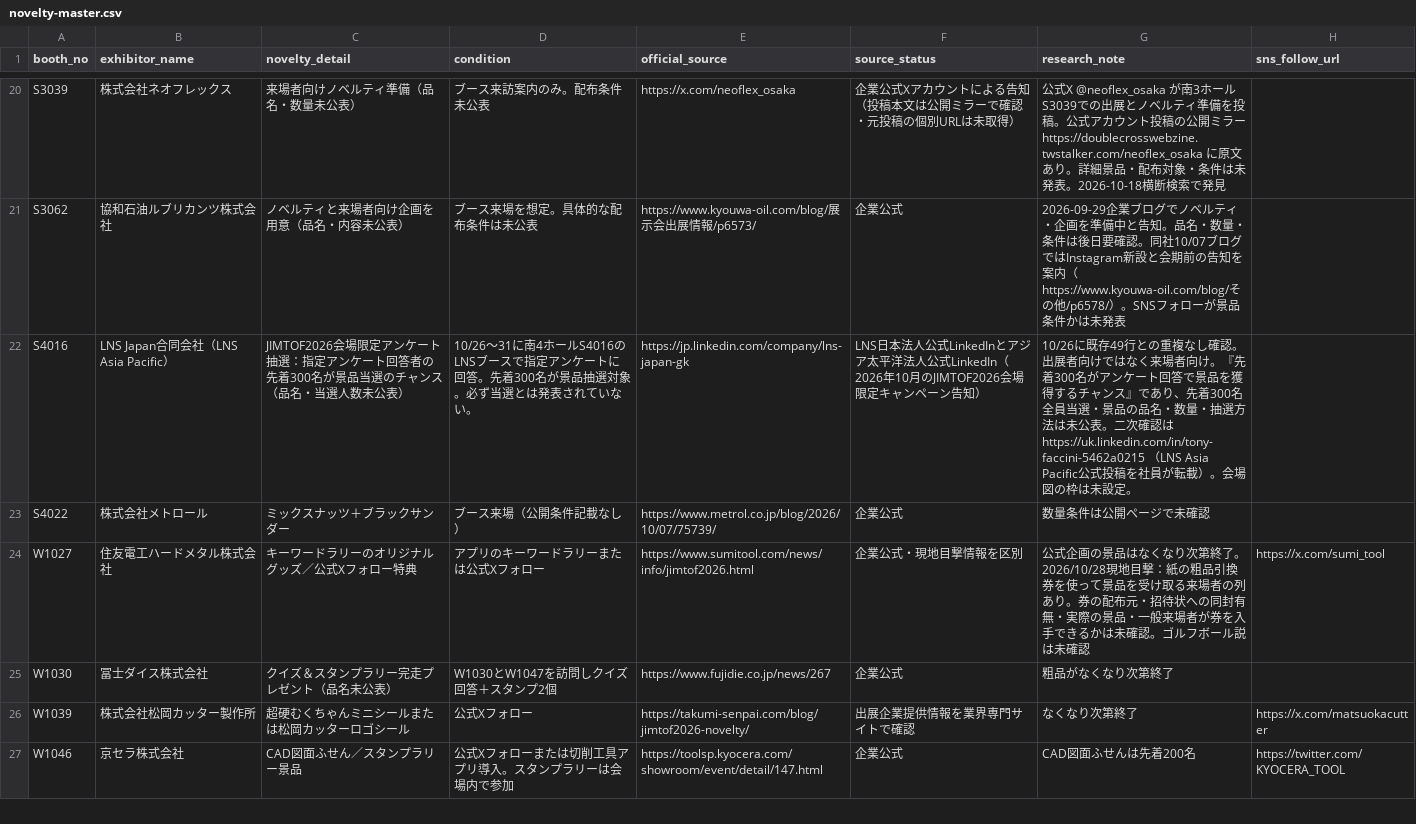
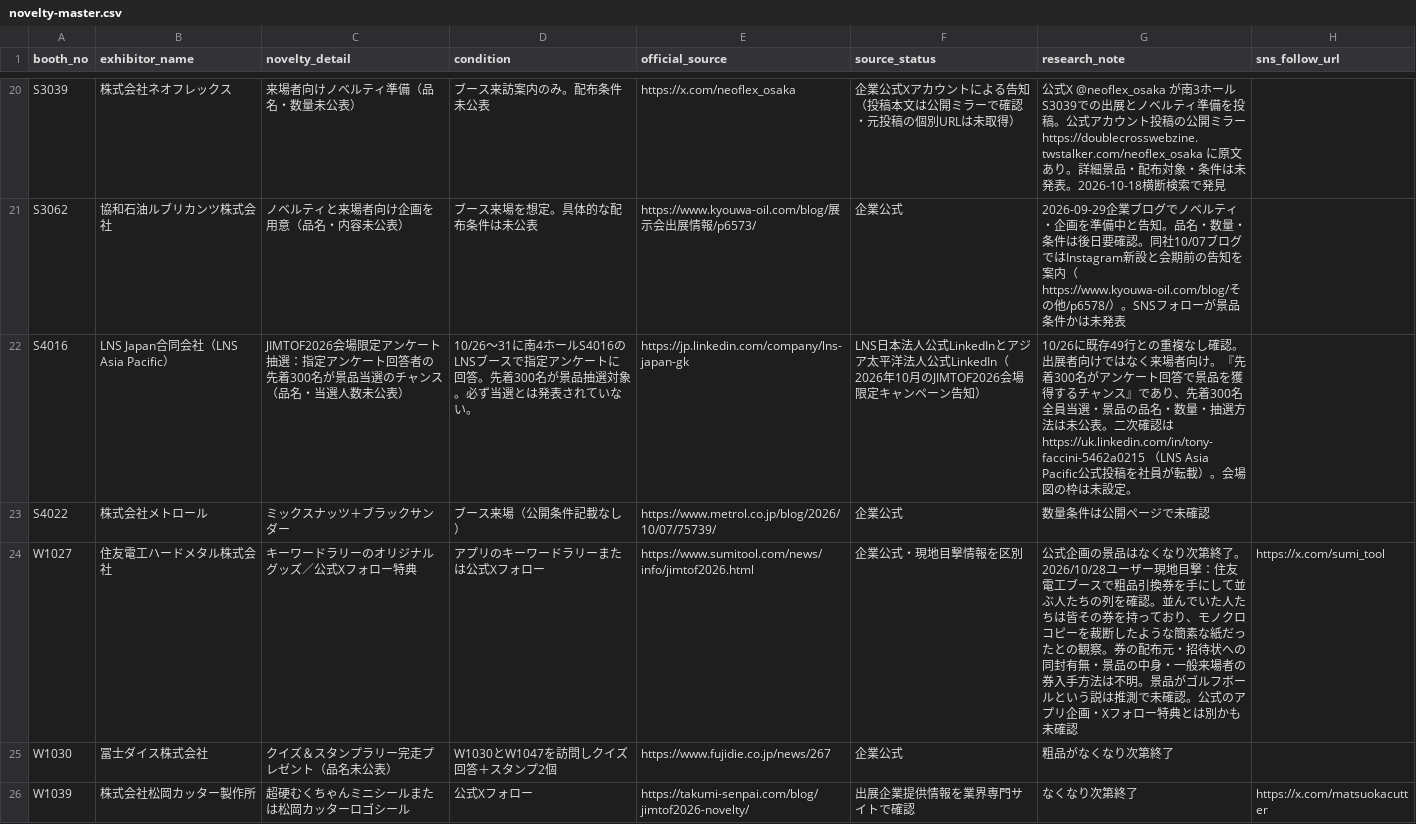
Before and after one commit to rensei11/01-event, a CSV file: research/jimtof2026/novelty-master.csv, drawn as a sheet; only a part is shown, gaps mark what is left out; the shorter side is filled out with more unchanged rows.

Commit message:
Refine Sumitomo voucher queue observation and uncertainties

```diff
--- a/research/jimtof2026/novelty-master.csv
+++ b/research/jimtof2026/novelty-master.csv
@@ -23,3 +23,3 @@ S4016,LNS Japan合同会社（LNS Asia Pacific）,JIMTOF2026会場限定アン
 S4022,株式会社メトロール,ミックスナッツ＋ブラックサンダー,ブース来場（公開条件記載なし）,https://www.metrol.co.jp/blog/2026/10/07/75739/,企業公式,数量条件は公開ページで未確認,
-W1027,住友電工ハードメタル株式会社,キーワードラリーのオリジナルグッズ／公式Xフォロー特典,アプリのキーワードラリーまたは公式Xフォロー,https://www.sumitool.com/news/info/jimtof2026.html,企業公式・現地目撃情報を区別,公式企画の景品はなくなり次第終了。2026/10/28現地目撃：紙の粗品引換券を使って景品を受け取る来場者の列あり。券の配布元・招待状への同封有無・実際の景品・一般来場者が券を入手できるかは未確認。ゴルフボール説は未確認,https://x.com/sumi_tool
+W1027,住友電工ハードメタル株式会社,キーワードラリーのオリジナルグッズ／公式Xフォロー特典,アプリのキーワードラリーまたは公式Xフォロー,https://www.sumitool.com/news/info/jimtof2026.html,企業公式・現地目撃情報を区別,公式企画の景品はなくなり次第終了。2026/10/28ユーザー現地目撃：住友電工ブースで粗品引換券を手にして並ぶ人たちの列を確認。並んでいた人たちは皆その券を持っており、モノクロコピーを裁断したような簡素な紙だったとの観察。券の配布元・招待状への同封有無・景品の中身・一般来場者の券入手方法は不明。景品がゴルフボールという説は推測で未確認。公式のアプリ企画・Xフォロー特典とは別かも未確認,https://x.com/sumi_tool
 W1030,冨士ダイス株式会社,クイズ＆スタンプラリー完走プレゼント（品名未公表）,W1030とW1047を訪問しクイズ回答＋スタンプ2個,https://www.fujidie.co.jp/news/267,企業公式,粗品がなくなり次第終了,
```
